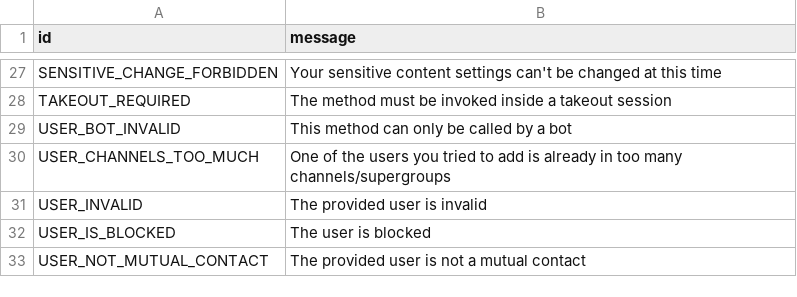
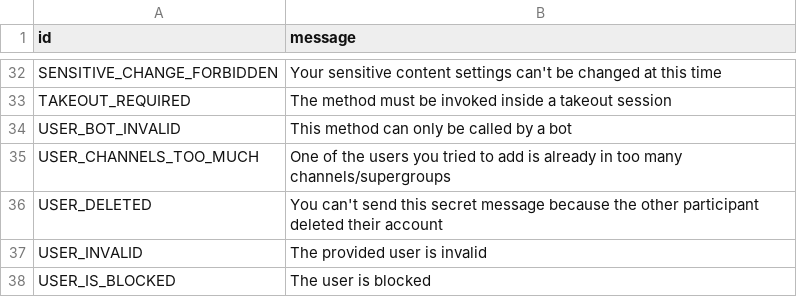
Before and after one commit to PyrogramMod/PyrogramMod, a TSV file: compiler/errors/source/403_FORBIDDEN.tsv, drawn as a sheet; only a part is shown, gaps mark what is left out; the shorter side is filled out with more unchanged rows; the diff covers the shown part only; the diff names each change by its address in the sheet, - before the commit and + after, or states it on an @@ line.

```diff
--- a/compiler/errors/source/403_FORBIDDEN.tsv
+++ b/compiler/errors/source/403_FORBIDDEN.tsv
+row 36: USER_DELETED | You can't send this secret message because the other participant deleted their account
```
Also changed, not shown: 4 added rows, 9 removed rows, 1 moved row and 1 edited cell elsewhere in this file, compiler/errors/source/400_BAD_REQUEST.tsv.
